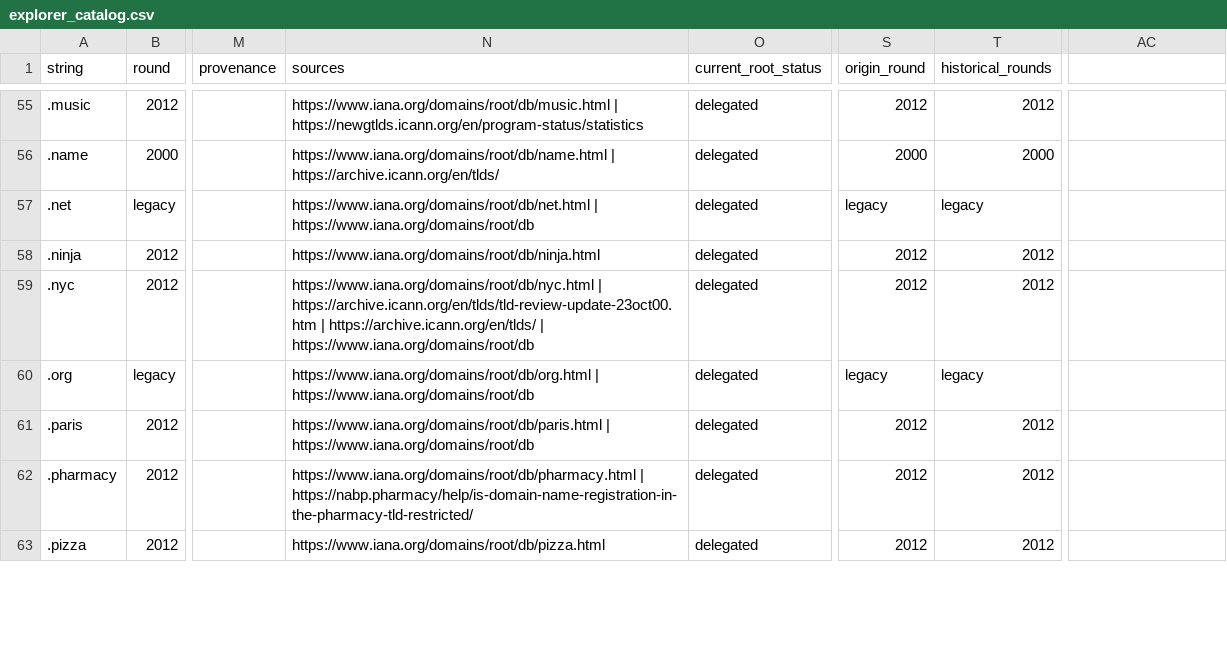
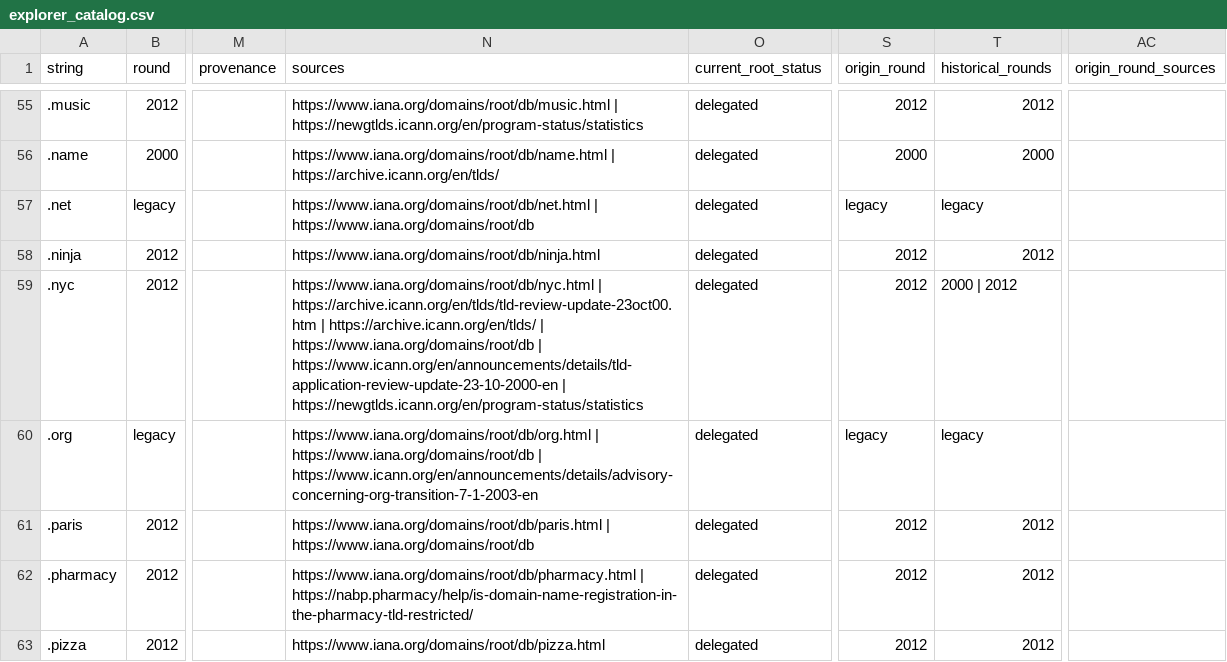
Before and after one commit to robertbregy/Connecting-the-Dots, a CSV file: data/explorer_catalog.csv, drawn as a sheet; only a part is shown, gaps mark what is left out; the diff covers the shown part only; the diff names each change by its address in the sheet, - before the commit and + after, or states it on an @@ line.

```diff
--- a/data/explorer_catalog.csv
+++ b/data/explorer_catalog.csv
-AC1: (empty)
+AC1: origin_round_sources
-N59 (sources): …| https://www.iana.org/domains/root/db
+N59 (sources): …| https://www.iana.org/domains/root/db | https://www.icann.org/en/announcements/details/tld-application-review-update-23-10-2000-en | https://newgtlds.icann.org/en/program-status/statistics
-T59 (historical_rounds): 2012
+T59 (historical_rounds): 2000 | 2012
-N60 (sources): …| https://www.iana.org/domains/root/db
+N60 (sources): …| https://www.iana.org/domains/root/db | https://www.icann.org/en/announcements/details/advisory-concerning-org-transition-7-1-2003-en
```
Also changed, not shown: 14 edited cells elsewhere in this file, data/sources.csv, 30 other files.
